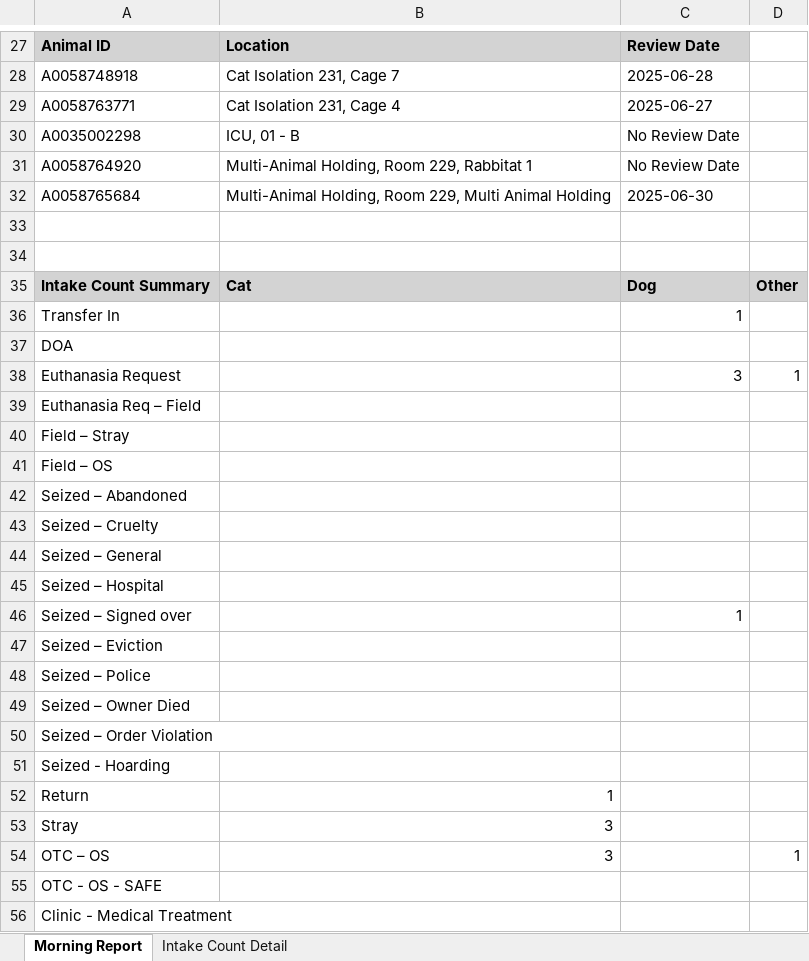
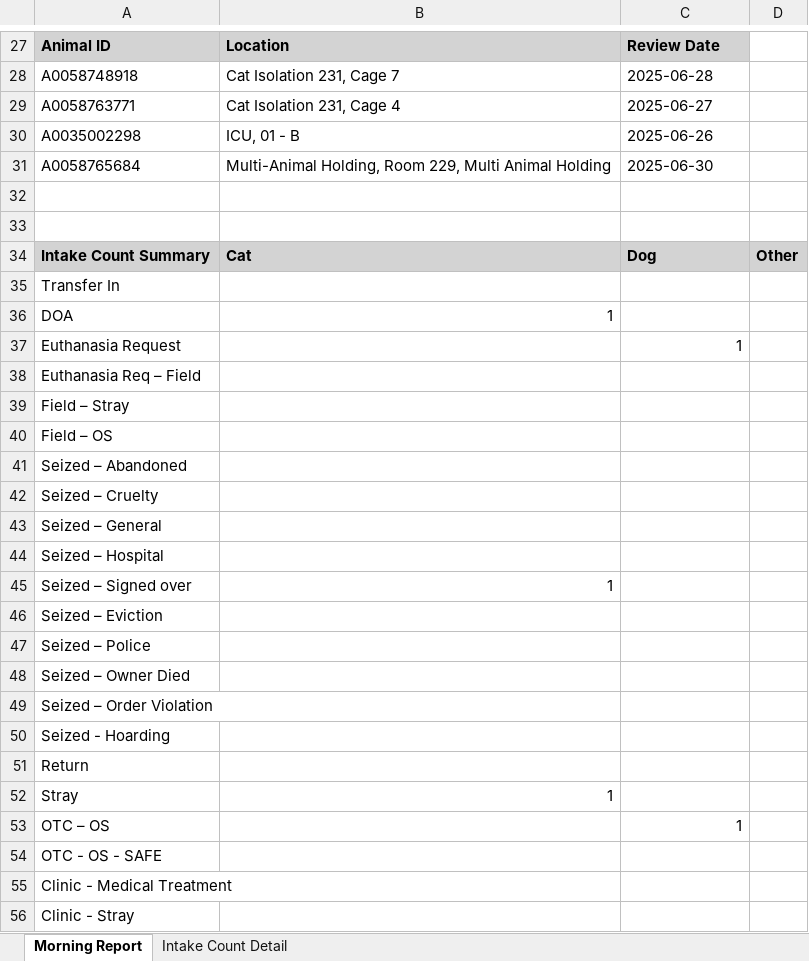
Before and after one commit to zsprowls/SPCAAutomation, an Excel workbook: MorningEmail/morning_report.xlsx, sheet Morning Report, drawn as a sheet; only a part is shown, gaps mark what is left out; the shorter side is filled out with more unchanged rows; values as stored, in another font and other column widths than the file's, no borders; removed rows and columns are numbered as before the commit, all else as after; the diff covers the shown part only; the diff names each change by its address in the sheet, - before the commit and + after, or states it on an @@ line.

```diff
--- a/MorningEmail/morning_report.xlsx (sheet Morning Report)
+++ b/MorningEmail/morning_report.xlsx (sheet Morning Report)
-C30: No Review Date
+C30: 2025-06-26
-row 31: A0058764920 | Multi-Animal Holding, Room 229, Rabbitat 1 | No Review Date
-C35: 1
+C35: (empty)
-B36: (empty)
+B36: 1
-C37: 3
+C37: 1
-D37: 1
+D37: (empty)
-B45: (empty)
+B45: 1
-C45: 1
+C45: (empty)
-B51: 1
+B51: (empty)
-B52: 3
+B52: 1
-B53: 3
+B53: (empty)
-C53: (empty)
+C53: 1
-D53: 1
+D53: (empty)
```
Also changed, not shown: 2 added rows, 2 removed rows and 13 edited cells elsewhere in this sheet, sheet Intake Count Detail, 6 other files.
